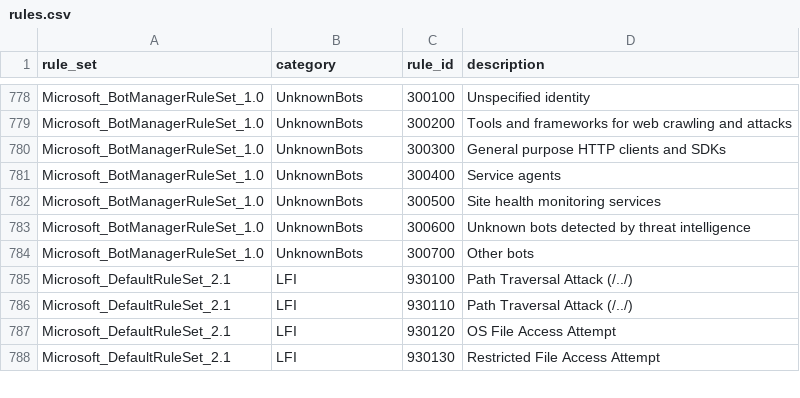
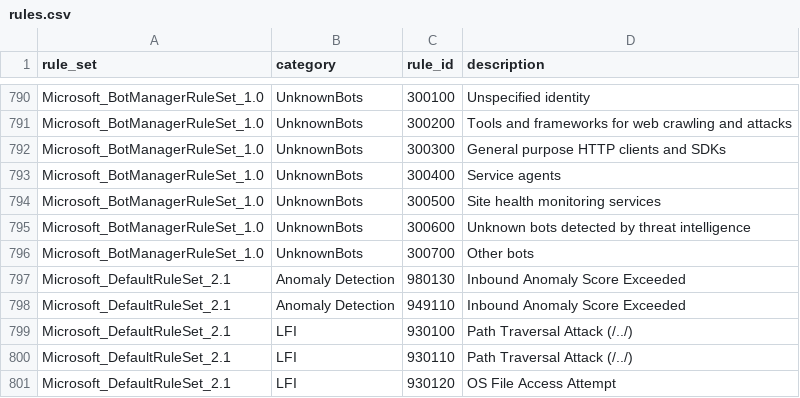
Before and after one commit to scotti-fletcher/azure_crs_rules, a CSV file: rules.csv, drawn as a sheet; only a part is shown, gaps mark what is left out; the shorter side is filled out with more unchanged rows; the diff covers the shown part only; the diff names each change by its address in the sheet, - before the commit and + after, or states it on an @@ line.

```diff
--- a/rules.csv
+++ b/rules.csv
+row 797: Microsoft_DefaultRuleSet_2.1 | Anomaly Detection | 980130 | Inbound Anomaly Score Exceeded
+row 798: Microsoft_DefaultRuleSet_2.1 | Anomaly Detection | 949110 | Inbound Anomaly Score Exceeded
```
Also changed, not shown: 12 added rows elsewhere in this file.
